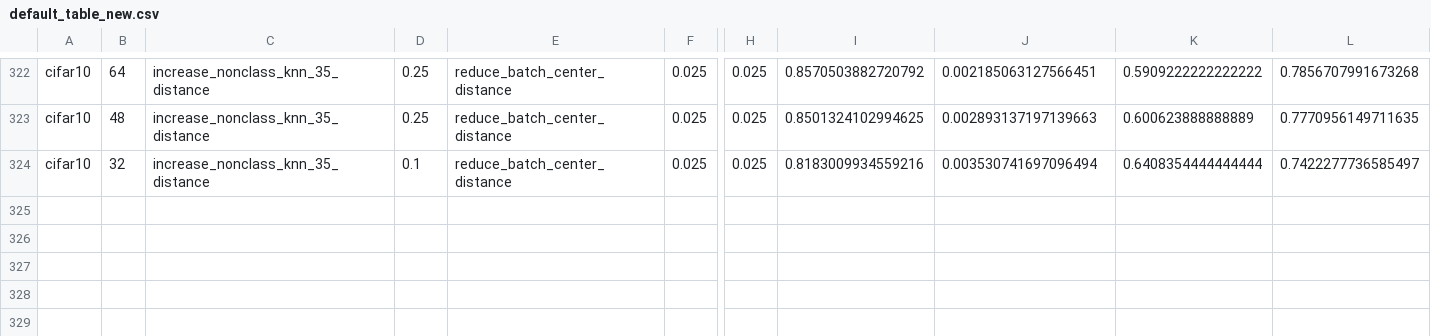
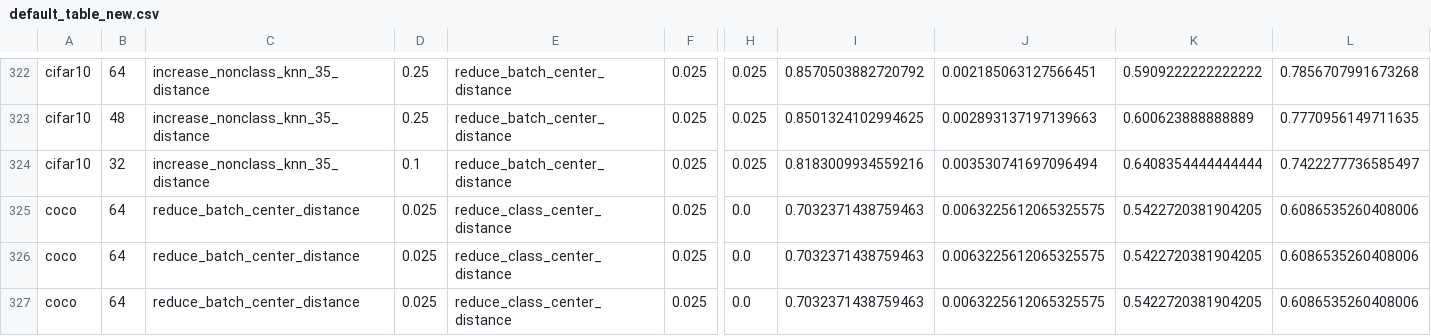
Before and after one commit to nasioutz/DeepHash, a CSV file: examples/dch/default_table_new.csv, drawn as a sheet; only a part is shown, gaps mark what is left out; rows hold the shown columns only; the diff names each change by its address in the sheet, - before the commit and + after, or states it on an @@ line.

```diff
--- a/examples/dch/default_table_new.csv
+++ b/examples/dch/default_table_new.csv
+row 325: coco | 64 | reduce_batch_center_distance | 0.025 | reduce_class_center_distance | 0.025 | 0.0 | 0.7032371438759463 | 0.0063225612065325575 | 0.5422720381904205 | 0.6086535260408006
+row 326: coco | 64 | reduce_batch_center_distance | 0.025 | reduce_class_center_distance | 0.025 | 0.0 | 0.7032371438759463 | 0.0063225612065325575 | 0.5422720381904205 | 0.6086535260408006
+row 327: coco | 64 | reduce_batch_center_distance | 0.025 | reduce_class_center_distance | 0.025 | 0.0 | 0.7032371438759463 | 0.0063225612065325575 | 0.5422720381904205 | 0.6086535260408006
```
Also changed, not shown: 16 other files.
